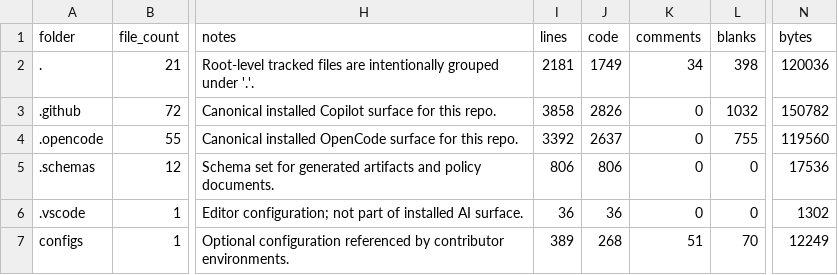
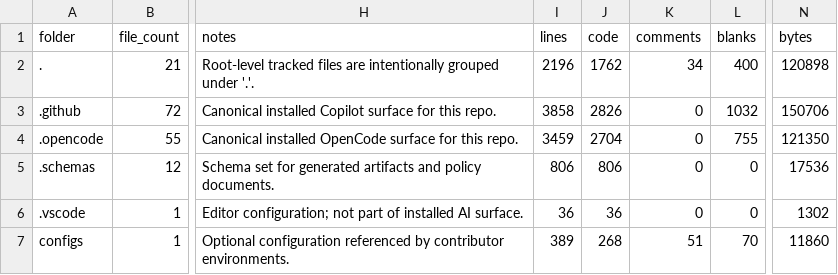
Before and after one commit to UtmostCreator/awesome-ai-utmostcreator, a CSV file: docs/ai/generated/repo-structure.csv, drawn as a sheet; only a part is shown, gaps mark what is left out; the diff covers the shown part only; the diff names each change by its address in the sheet, - before the commit and + after, or states it on an @@ line.

Commit message:
chore(generated): refresh AI artifacts

```diff
--- a/docs/ai/generated/repo-structure.csv
+++ b/docs/ai/generated/repo-structure.csv
-I2 (lines): 2181
+I2 (lines): 2196
-J2 (code): 1749
+J2 (code): 1762
-L2 (blanks): 398
+L2 (blanks): 400
-N2 (bytes): 120036
+N2 (bytes): 120898
-N3 (bytes): 150782
+N3 (bytes): 150706
-I4 (lines): 3392
+I4 (lines): 3459
-J4 (code): 2637
+J4 (code): 2704
-N4 (bytes): 119560
+N4 (bytes): 121350
-N7 (bytes): 12249
+N7 (bytes): 11860
```
Also changed, not shown: 25 edited cells elsewhere in this file, 40 other files.
